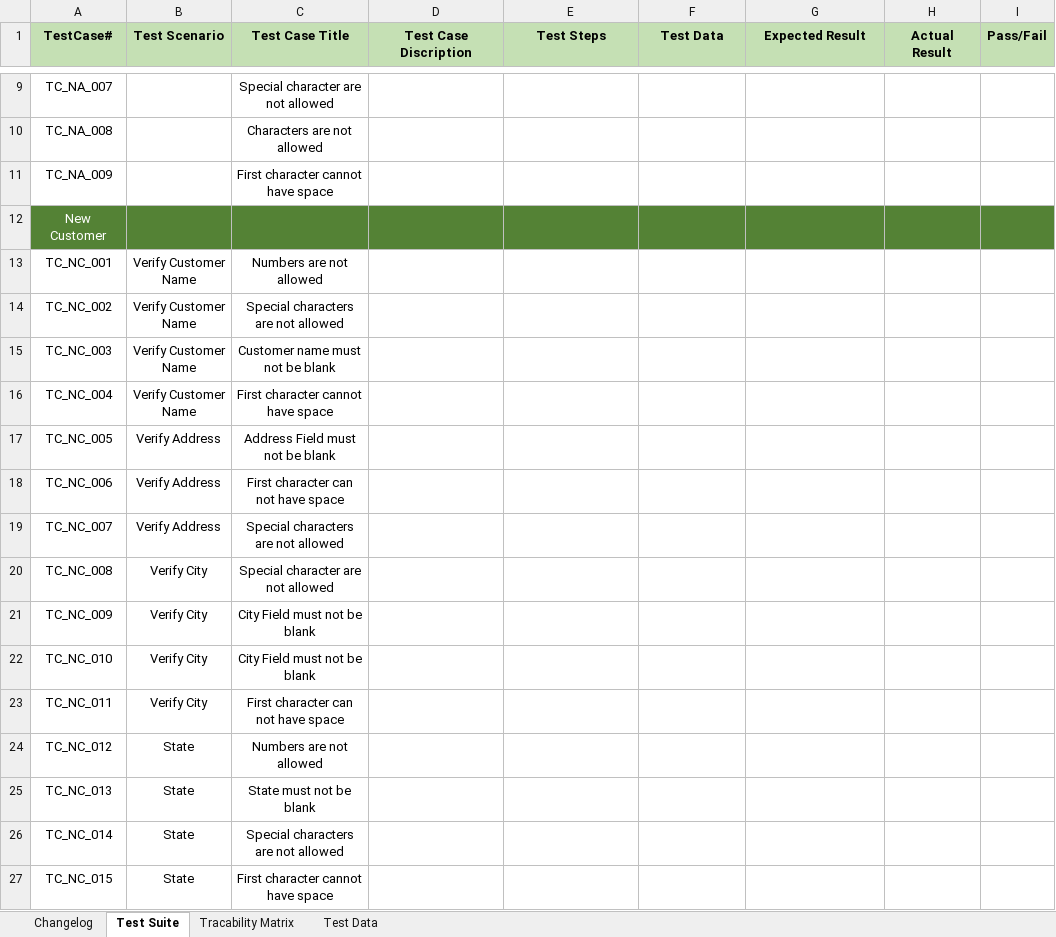
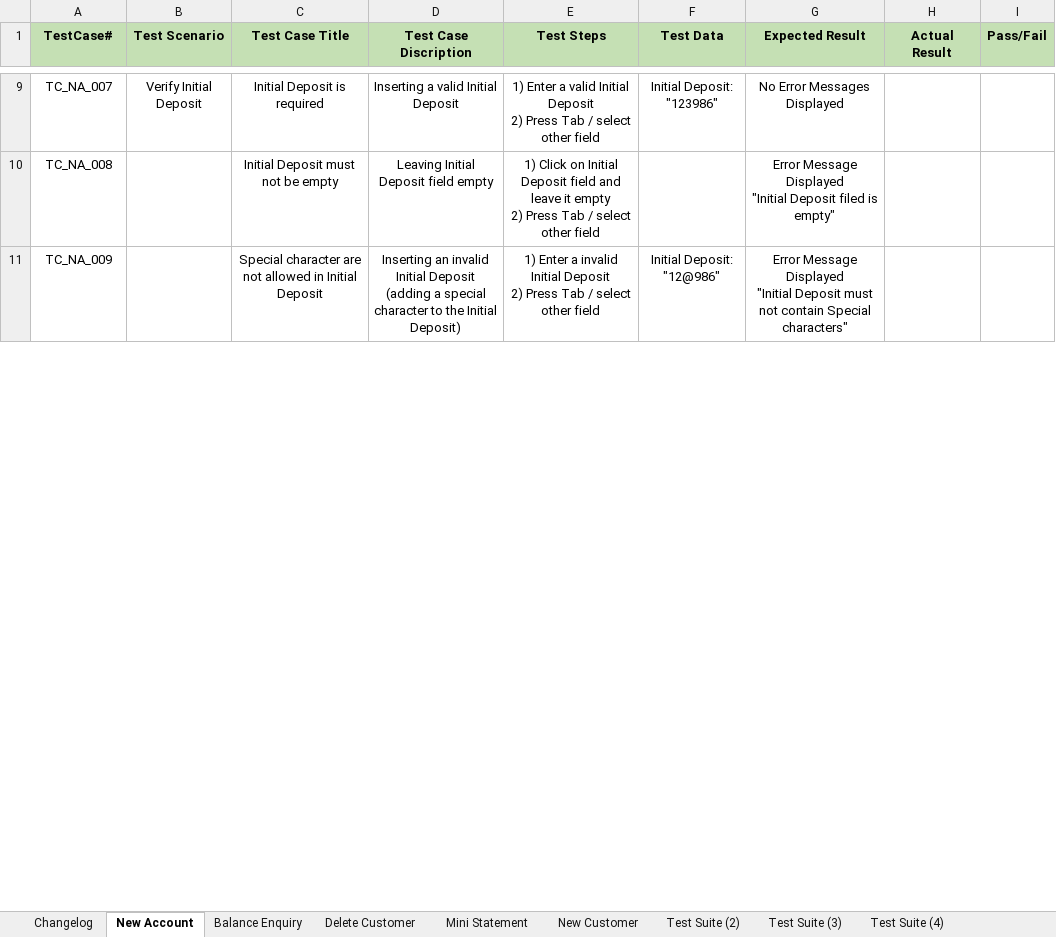
Before and after one commit to MahmoudFawzyAOE2/Guru99-SW-Tesing-Project-1, an Excel workbook: TestCaseTemplate.xlsx, sheet New Account, drawn as a sheet; only a part is shown, gaps mark what is left out; values as stored, in another font and other column widths than the file's, no borders; charts and pictures not drawn; removed rows and columns are numbered as before the commit, all else as after; ↵ is a line break in a cell; the diff covers the shown part only; the diff names each change by its address in the sheet, - before the commit and + after, or states it on an @@ line.

Commit message:
Splitting Test suite sheet into module based sheets
adding more test cases to the modules
adding more test data

```diff
--- a/TestCaseTemplate.xlsx (sheet New Account)
+++ b/TestCaseTemplate.xlsx (sheet New Account)
-sheet tab: Test Suite
+sheet tab: New Account
+sheet tab: Balance Enquiry
+sheet tab: Delete Customer
+sheet tab: Mini Statement
+sheet tab: New Customer
+sheet tab: Test Suite (2)
+sheet tab: Test Suite (3)
+sheet tab: Test Suite (4)
-B9 (Test Scenario): (empty)
+B9 (Test Scenario): Verify Initial Deposit
-C9 (Test Case Title): Special character are not allowed
+C9 (Test Case Title): Initial Deposit is required
-D9 (Test Case Discription): (empty)
+D9 (Test Case Discription): Inserting a valid Initial Deposit
-E9 (Test Steps): (empty)
+E9 (Test Steps): 1) Enter a valid Initial Deposit ↵ 2) Press Tab / select other field
-F9 (Test Data): (empty)
+F9 (Test Data): Initial Deposit: "123986"
-G9 (Expected Result): (empty)
+G9 (Expected Result): No Error Messages Displayed
-C10 (Test Case Title): Characters are not allowed
+C10 (Test Case Title): Initial Deposit must not be empty
-D10 (Test Case Discription): (empty)
+D10 (Test Case Discription): Leaving Initial Deposit field empty
-E10 (Test Steps): (empty)
+E10 (Test Steps): 1) Click on Initial Deposit field and leave it empty ↵ 2) Press Tab / select other field
-G10 (Expected Result): (empty)
+G10 (Expected Result): Error Message Displayed ↵ "Initial Deposit filed is empty"
-C11 (Test Case Title): First character cannot have space
+C11 (Test Case Title): Special character are not allowed in Initial Deposit
-D11 (Test Case Discription): (empty)
+D11 (Test Case Discription): Inserting an invalid Initial Deposit ↵ (adding a special character to the Initial Deposit)
-E11 (Test Steps): (empty)
+E11 (Test Steps): 1) Enter a invalid Initial Deposit ↵ 2) Press Tab / select other field
-F11 (Test Data): (empty)
+F11 (Test Data): Initial Deposit: "12@986"
-G11 (Expected Result): (empty)
+G11 (Expected Result): Error Message Displayed ↵ "Initial Deposit must not contain Special characters"
-row 12: New Customer
-row 13: TC_NC_001 | Verify Customer Name | Numbers are not allowed
-row 14: TC_NC_002 | Verify Customer Name | Special characters are not allowed
-row 15: TC_NC_003 | Verify Customer Name | Customer name must not be blank
-row 16: TC_NC_004 | Verify Customer Name | First character cannot have space
-row 17: TC_NC_005 | Verify Address | Address Field must not be blank
-row 18: TC_NC_006 | Verify Address | First character can not have space
-row 19: TC_NC_007 | Verify Address | Special characters are not allowed
-row 20: TC_NC_008 | Verify City | Special character are not allowed
-row 21: TC_NC_009 | Verify City | City Field must not be blank
-row 22: TC_NC_010 | Verify City | City Field must not be blank
-row 23: TC_NC_011 | Verify City | First character can not have space
-row 24: TC_NC_012 | State | Numbers are not allowed
-row 25: TC_NC_013 | State | State must not be blank
-row 26: TC_NC_014 | State | Special characters are not allowed
-row 27: TC_NC_015 | State | First character cannot have space
```
Also changed, not shown: 3 added rows, 15 removed rows and 27 edited cells elsewhere in this sheet, sheet Test Data, sheet Changelog, charts or pictures, Test Requierments Table.xlsx.
